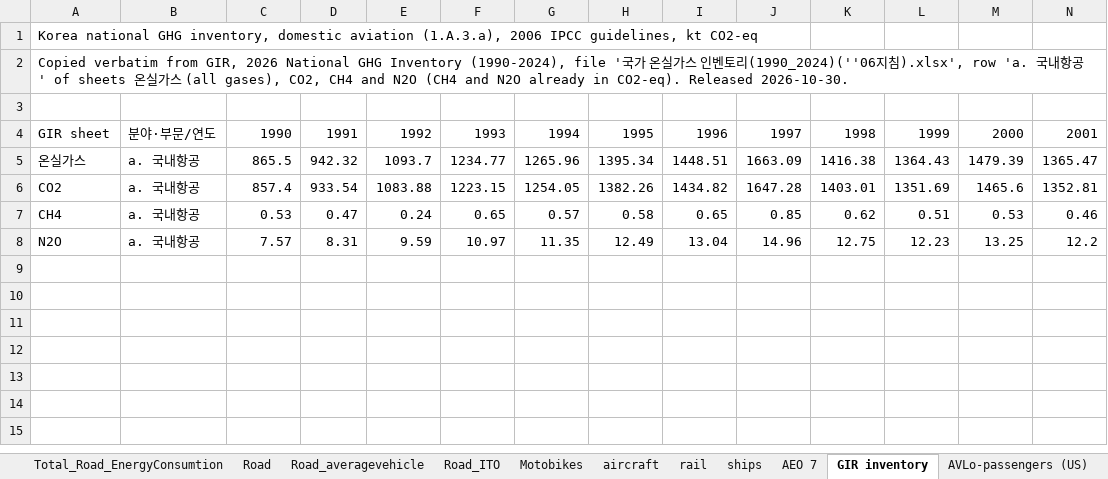
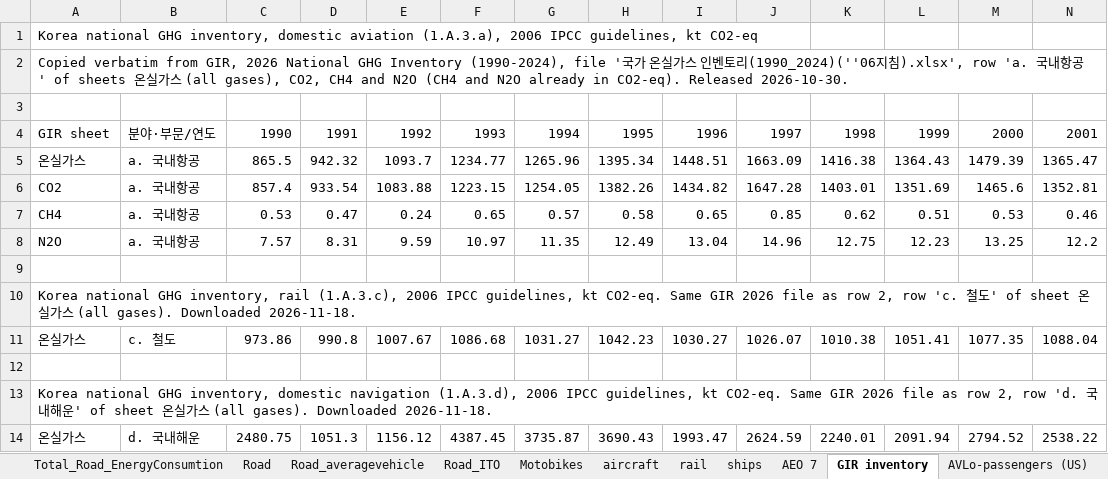
Before and after one commit to EnergyInnovation/eps-southkorea, an Excel workbook: InputData/trans/SYFAFE/Start Year Fleet Avg Fuel Economy.xlsx, sheet GIR inventory, drawn as a sheet; only a part is shown; values as stored, in another font and other column widths than the file's, no borders; rows hold the shown columns only; the diff names each change by its address in the sheet, - before the commit and + after, or states it on an @@ line.

Commit message:
South Korea transport: freight loads matched to road ton-km; rail, ship and ZEV flag updates
- Freight truck loads scaled x0.829 so 2021 road ton-km matches KTDB/MOLIT (139.9 bn tkm); start-year energy unchanged
- Fuel economy, new-vehicle fuel economy and freight shareweights re-derived
- Rail and ship fuel economy; PHEV ZEV qualification flags

```diff
--- a/InputData/trans/SYFAFE/Start Year Fleet Avg Fuel Economy.xlsx (sheet GIR inventory)
+++ b/InputData/trans/SYFAFE/Start Year Fleet Avg Fuel Economy.xlsx (sheet GIR inventory)
+row 9: (empty)
+row 10: Korea national GHG inventory, rail (1.A.3.c), 2006 IPCC guidelines, kt CO2-eq. Same GIR 2026 file as row 2, row 'c. 철도' of sheet 온실가스 (all gases). Downloaded 2026-11-18.
+row 11: 온실가스 | c. 철도 | 973.86 | 990.8 | 1007.67 | 1086.68 | 1031.27 | 1042.23 | 1030.27 | 1026.07 | 1010.38 | 1051.41 | 1077.35 | 1088.04
+row 12: (empty)
+row 13: Korea national GHG inventory, domestic navigation (1.A.3.d), 2006 IPCC guidelines, kt CO2-eq. Same GIR 2026 file as row 2, row 'd. 국내해운' of sheet 온실가스 (all gases). Downloaded 2026-11-18.
+row 14: 온실가스 | d. 국내해운 | 2480.75 | 1051.3 | 1156.12 | 4387.45 | 3735.87 | 3690.43 | 1993.47 | 2624.59 | 2240.01 | 2091.94 | 2794.52 | 2538.22
```
Also changed, not shown: sheet AVLo-freight, sheet Total_CargoDistance_annual, sheet Road, sheet Calibration, sheet SYFAFE-frgt, sheet Total_CargoDistance, 3 more sheets, formulas that keep their value, InputData/trans/AVLo/Avg Vehicle Loading.xlsx, InputData/trans/BNVFE/BAU New Veh Fuel Economy.xlsx, 27 other files.
